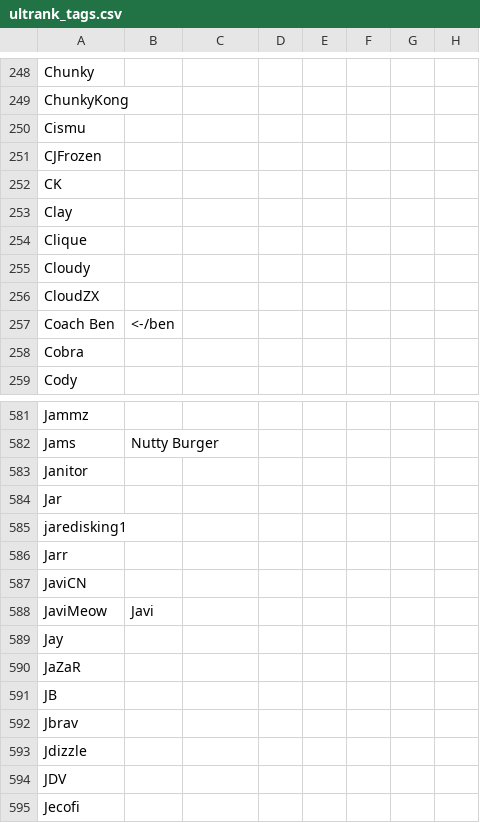
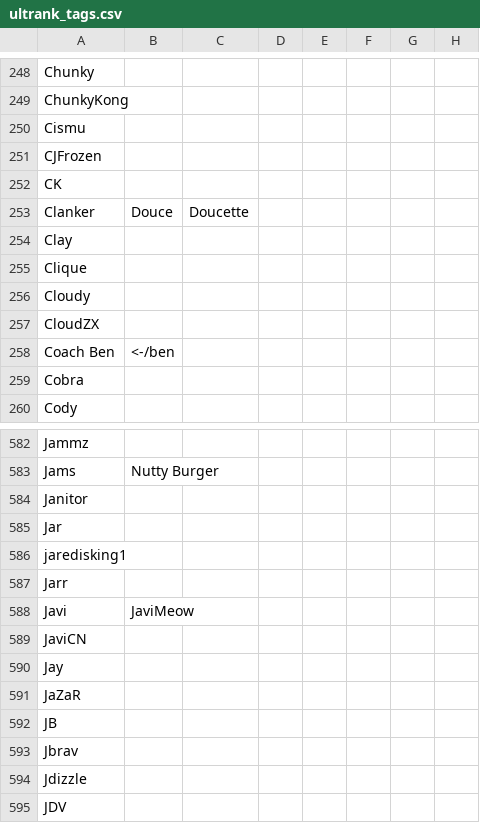
Before and after one commit to kenniky/ultrank-scoring, a CSV file: ultrank_tags.csv, drawn as a sheet; only a part is shown, gaps mark what is left out; the shorter side is filled out with more unchanged rows; removed rows and columns are numbered as before the commit, all else as after; the diff names each change by its address in the sheet, - before the commit and + after, or states it on an @@ line.

```diff
--- a/ultrank_tags.csv
+++ b/ultrank_tags.csv
+row 253: Clanker | Douce | Doucette
+row 588: Javi | JaviMeow
-row 588: JaviMeow | Javi
```
Also changed, not shown: ultrank_players.csv.
